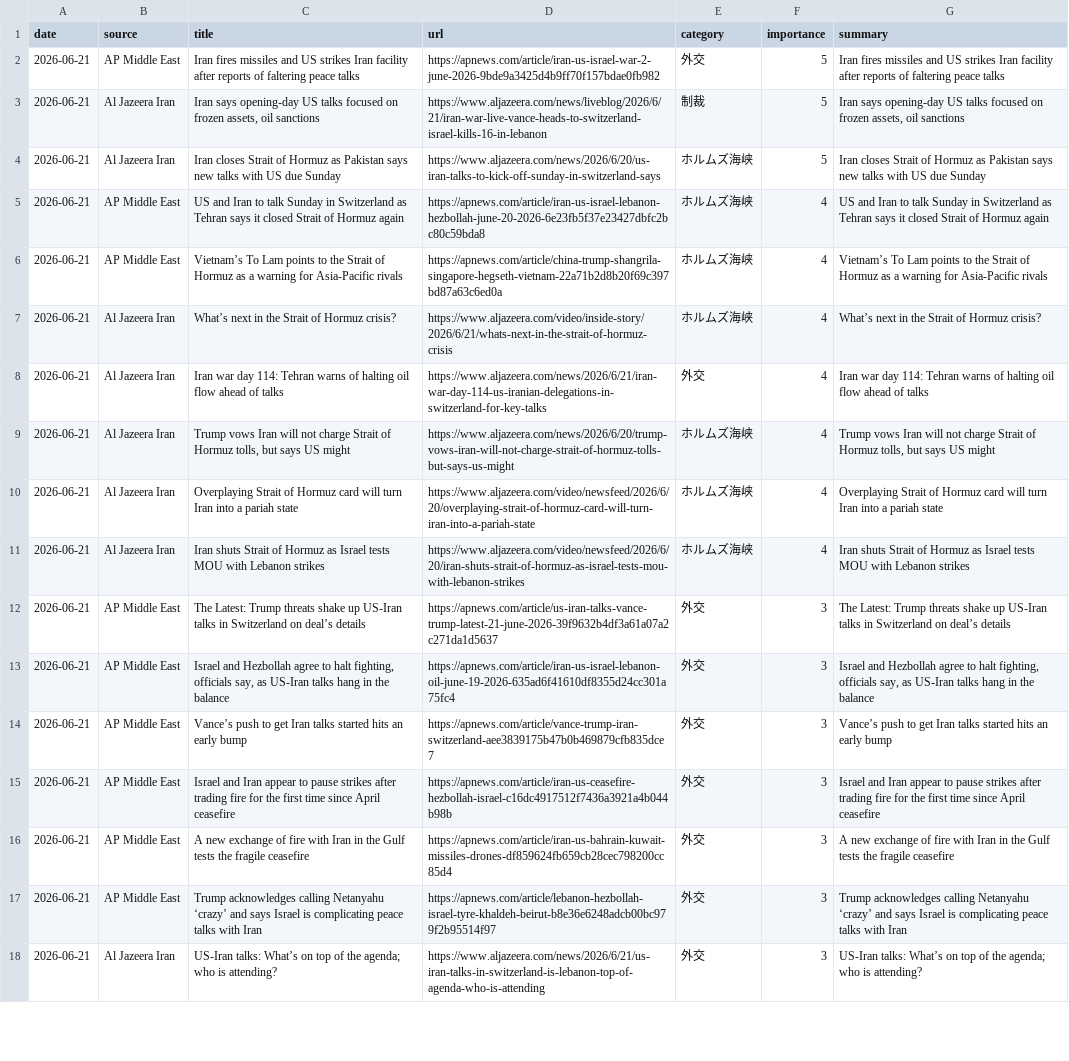
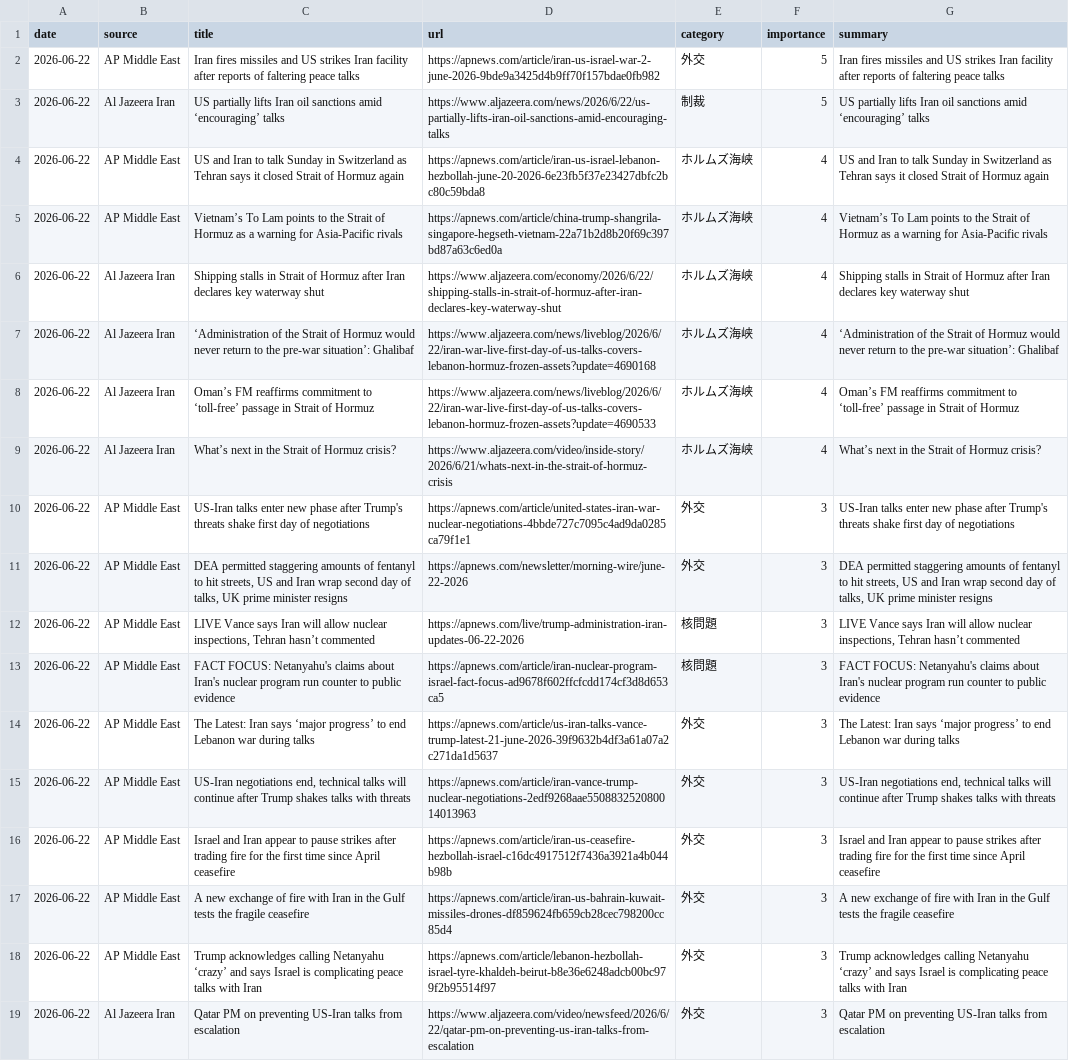
Before and after one commit to naka3-14/i-news, a CSV file: data/iran_news.csv, drawn as a sheet; only a part is shown; removed rows and columns are numbered as before the commit, all else as after; the diff covers the shown part only; the diff names each change by its address in the sheet, - before the commit and + after, or states it on an @@ line.

```diff
--- a/data/iran_news.csv
+++ b/data/iran_news.csv
-A2:A3 (date): 2026-06-21
+A2:A3 (date): 2026-06-22
-C3 (title): Iran says opening-day US talks focused on frozen assets, oil sanctions
+C3 (title): US partially lifts Iran oil sanctions amid ‘encouraging’ talks
-D3 (url): https://www.aljazeera.com/news/liveblog/2026/6/21/iran-war-live-vance-heads-to-switzerland-israel-kills-16-in-lebanon
+D3 (url): https://www.aljazeera.com/news/2026/6/22/us-partially-lifts-iran-oil-sanctions-amid-encouraging-talks
-G3 (summary): Iran says opening-day US talks focused on frozen assets, oil sanctions
+G3 (summary): US partially lifts Iran oil sanctions amid ‘encouraging’ talks
-row 4: 2026-06-21 | Al Jazeera Iran | Iran closes Strait of Hormuz as Pakistan says new talks with US due Sunday | https://www.aljazeera.com/news/2026/6/20/us-iran-talks-to-kick-off-sunday-in-switzerland-says | ホルムズ海峡 | 5 | Iran closes Strait of Hormuz as Pakistan says new talks with US due Sunday
-A4:A5 (date): 2026-06-21
+A4:A5 (date): 2026-06-22
+row 6: 2026-06-22 | Al Jazeera Iran | Shipping stalls in Strait of Hormuz after Iran declares key waterway shut | https://www.aljazeera.com/economy/2026/6/22/shipping-stalls-in-strait-of-hormuz-after-iran-declares-key-waterway-shut | ホルムズ海峡 | 4 | Shipping stalls in Strait of Hormuz after Iran declares key waterway shut
+row 7: 2026-06-22 | Al Jazeera Iran | ‘Administration of the Strait of Hormuz would never return to the pre-war situation’: Ghalibaf | https://www.aljazeera.com/news/liveblog/2026/6/22/iran-war-live-first-day-of-us-talks-covers-lebanon-hormuz-frozen-assets?update=4690168 | ホルムズ海峡 | 4 | ‘Administration of the Strait of Hormuz would never return to the pre-war situation’: Ghalibaf
+row 8: 2026-06-22 | Al Jazeera Iran | Oman’s FM reaffirms commitment to ‘toll-free’ passage in Strait of Hormuz | https://www.aljazeera.com/news/liveblog/2026/6/22/iran-war-live-first-day-of-us-talks-covers-lebanon-hormuz-frozen-assets?update=4690533 | ホルムズ海峡 | 4 | Oman’s FM reaffirms commitment to ‘toll-free’ passage in Strait of Hormuz
-A9 (date): 2026-06-21
+A9 (date): 2026-06-22
-row 8: 2026-06-21 | Al Jazeera Iran | Iran war day 114: Tehran warns of halting oil flow ahead of talks | https://www.aljazeera.com/news/2026/6/21/iran-war-day-114-us-iranian-delegations-in-switzerland-for-key-talks | 外交 | 4 | Iran war day 114: Tehran warns of halting oil flow ahead of talks
-row 9: 2026-06-21 | Al Jazeera Iran | Trump vows Iran will not charge Strait of Hormuz tolls, but says US might | https://www.aljazeera.com/news/2026/6/20/trump-vows-iran-will-not-charge-strait-of-hormuz-tolls-but-says-us-might | ホルムズ海峡 | 4 | Trump vows Iran will not charge Strait of Hormuz tolls, but says US might
-row 10: 2026-06-21 | Al Jazeera Iran | Overplaying Strait of Hormuz card will turn Iran into a pariah state | https://www.aljazeera.com/video/newsfeed/2026/6/20/overplaying-strait-of-hormuz-card-will-turn-iran-into-a-pariah-state | ホルムズ海峡 | 4 | Overplaying Strait of Hormuz card will turn Iran into a pariah state
-row 11: 2026-06-21 | Al Jazeera Iran | Iran shuts Strait of Hormuz as Israel tests MOU with Lebanon strikes | https://www.aljazeera.com/video/newsfeed/2026/6/20/iran-shuts-strait-of-hormuz-as-israel-tests-mou-with-lebanon-strikes | ホルムズ海峡 | 4 | Iran shuts Strait of Hormuz as Israel tests MOU with Lebanon strikes
-A10 (date): 2026-06-21
+A10 (date): 2026-06-22
-C10 (title): The Latest: Trump threats shake up US-Iran talks in Switzerland on deal’s details
+C10 (title): US-Iran talks enter new phase after Trump's threats shake first day of negotiations
-D10 (url): https://apnews.com/article/us-iran-talks-vance-trump-latest-21-june-2026-39f9632b4df3a61a07a2c271da1d5637
+D10 (url): https://apnews.com/article/united-states-iran-war-nuclear-negotiations-4bbde727c7095c4ad9da0285ca79f1e1
-G10 (summary): The Latest: Trump threats shake up US-Iran talks in Switzerland on deal’s details
+G10 (summary): US-Iran talks enter new phase after Trump's threats shake first day of negotiations
+row 11: 2026-06-22 | AP Middle East | DEA permitted staggering amounts of fentanyl to hit streets, US and Iran wrap second day of talks, UK prime minister resigns | https://apnews.com/newsletter/morning-wire/june-22-2026 | 外交 | 3 | DEA permitted staggering amounts of fentanyl to hit streets, US and Iran wrap second day of talks, UK prime minister resigns
+row 12: 2026-06-22 | AP Middle East | LIVE Vance says Iran will allow nuclear inspections, Tehran hasn’t commented | https://apnews.com/live/trump-administration-iran-updates-06-22-2026 | 核問題 | 3 | LIVE Vance says Iran will allow nuclear inspections, Tehran hasn’t commented
+row 13: 2026-06-22 | AP Middle East | FACT FOCUS: Netanyahu's claims about Iran's nuclear program run counter to public evidence | https://apnews.com/article/iran-nuclear-program-israel-fact-focus-ad9678f602ffcfcdd174cf3d8d653ca5 | 核問題 | 3 | FACT FOCUS: Netanyahu's claims about Iran's nuclear program run counter to public evidence
-A14:A19 (date): 2026-06-21
+A14:A19 (date): 2026-06-22
-C14 (title): Israel and Hezbollah agree to halt fighting, officials say, as US-Iran talks hang in the balance
+C14 (title): The Latest: Iran says ‘major progress’ to end Lebanon war during talks
-D14 (url): https://apnews.com/article/iran-us-israel-lebanon-oil-june-19-2026-635ad6f41610df8355d24cc301a75fc4
+D14 (url): https://apnews.com/article/us-iran-talks-vance-trump-latest-21-june-2026-39f9632b4df3a61a07a2c271da1d5637
-G14 (summary): Israel and Hezbollah agree to halt fighting, officials say, as US-Iran talks hang in the balance
+G14 (summary): The Latest: Iran says ‘major progress’ to end Lebanon war during talks
-C15 (title): Vance’s push to get Iran talks started hits an early bump
+C15 (title): US-Iran negotiations end, technical talks will continue after Trump shakes talks with threats
-D15 (url): https://apnews.com/article/vance-trump-iran-switzerland-aee3839175b47b0b469879cfb835dce7
+D15 (url): https://apnews.com/article/iran-vance-trump-nuclear-negotiations-2edf9268aae550883252080014013963
-G15 (summary): Vance’s push to get Iran talks started hits an early bump
+G15 (summary): US-Iran negotiations end, technical talks will continue after Trump shakes talks with threats
-C19 (title): US-Iran talks: What’s on top of the agenda; who is attending?
+C19 (title): Qatar PM on preventing US-Iran talks from escalation
-D19 (url): https://www.aljazeera.com/news/2026/6/21/us-iran-talks-in-switzerland-is-lebanon-top-of-agenda-who-is-attending
+D19 (url): https://www.aljazeera.com/video/newsfeed/2026/6/22/qatar-pm-on-preventing-us-iran-talks-from-escalation
-G19 (summary): US-Iran talks: What’s on top of the agenda; who is attending?
+G19 (summary): Qatar PM on preventing US-Iran talks from escalation
```
Also changed, not shown: 4 added rows and 9 edited cells elsewhere in this file, 6 other files.
